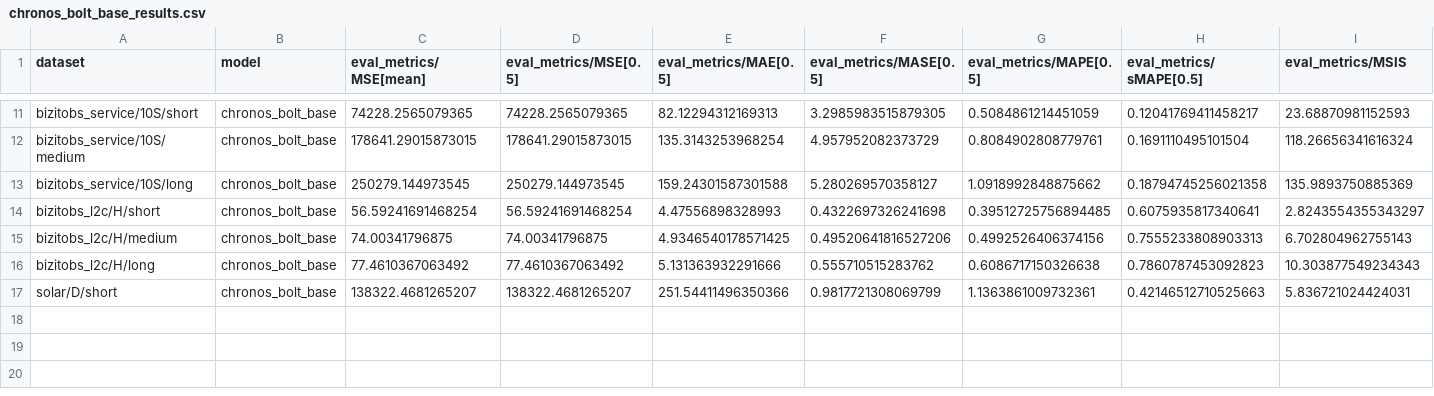
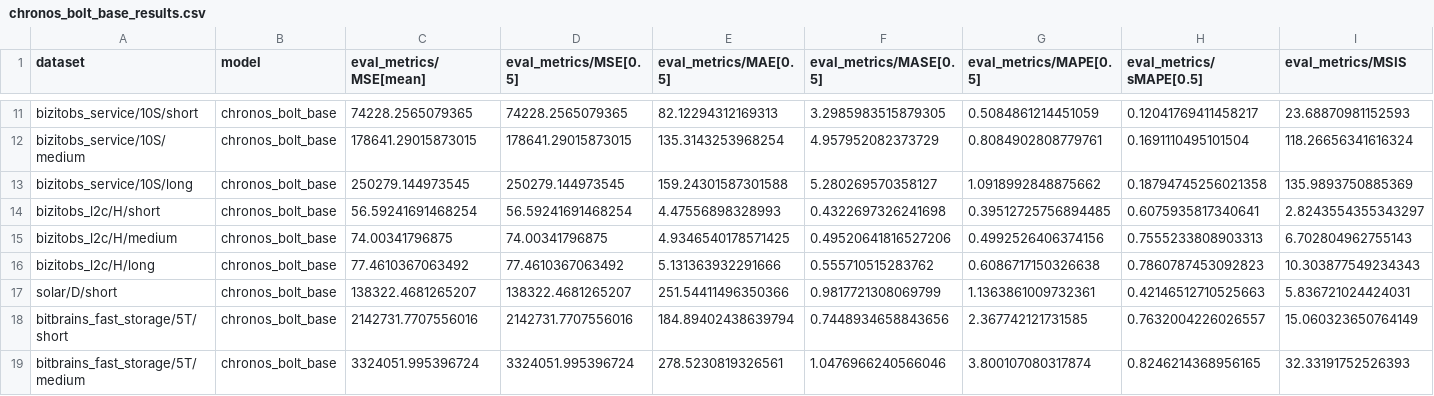
Before and after one commit to GiuliaGhisolfi/TSFM-ZeroShotEval, a CSV file: results/chronos/chronos_bolt_base_results.csv, drawn as a sheet; only a part is shown, gaps mark what is left out; rows hold the shown columns only; the diff names each change by its address in the sheet, - before the commit and + after, or states it on an @@ line.

```diff
--- a/results/chronos/chronos_bolt_base_results.csv
+++ b/results/chronos/chronos_bolt_base_results.csv
+row 18: bitbrains_fast_storage/5T/short | chronos_bolt_base | 2142731.7707556016 | 2142731.7707556016 | 184.89402438639794 | 0.7448934658843656 | 2.367742121731585 | 0.7632004226026557 | 15.060323650764149
+row 19: bitbrains_fast_storage/5T/medium | chronos_bolt_base | 3324051.995396724 | 3324051.995396724 | 278.5230819326561 | 1.0476966240566046 | 3.800107080317874 | 0.8246214368956165 | 32.33191752526393
```
Also changed, not shown: results/chronos/chronos_bolt_small_results.csv, 2 other files.
